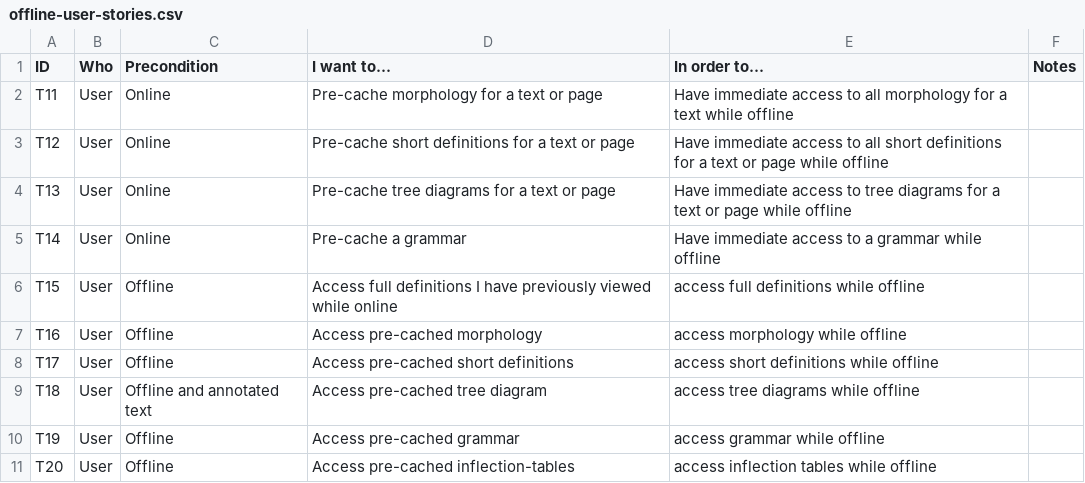
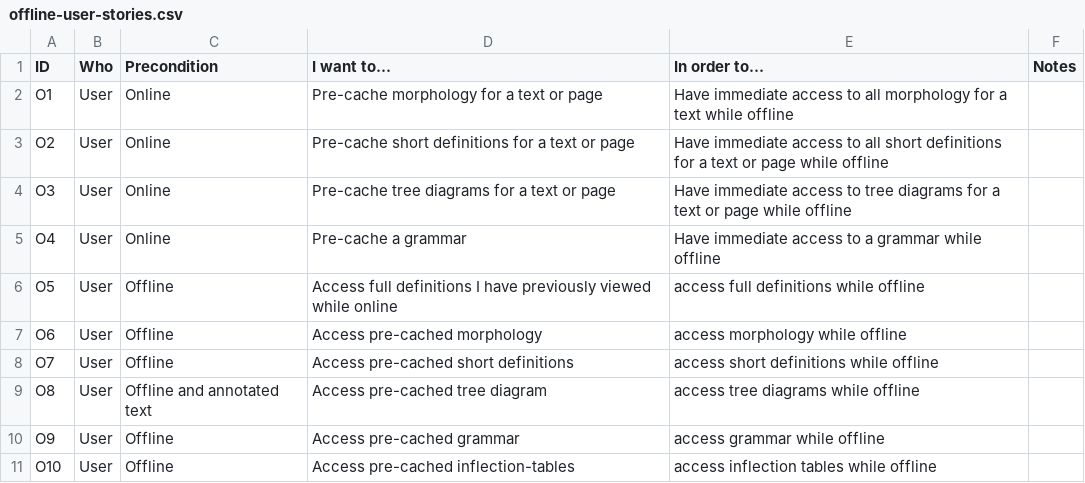
Before and after one commit to alpheios-project/documentation, a CSV file: design/offline-user-stories.csv, drawn as a sheet.

```diff
--- a/design/offline-user-stories.csv
+++ b/design/offline-user-stories.csv
@@ -1,11 +1,11 @@
 ID,Who,Precondition,I want to...,In order to...,Notes
-T11,User,Online,Pre-cache morphology for a text or page,Have immediate access to all morphology for a text while offline,
-T12,User,Online,Pre-cache short definitions for a text or page,Have immediate access to all short definitions for a text or page while offline,
-T13,User,Online,Pre-cache tree diagrams for a text or page,Have immediate access to tree diagrams for a text or page while offline,
-T14,User,Online,Pre-cache a grammar,Have immediate access to a grammar while offline,
-T15,User,Offline,Access full definitions I have previously viewed while online, access full definitions while offline,
-T16,User,Offline,Access pre-cached morphology,access morphology while offline,
-T17,User,Offline,Access pre-cached short definitions,access short definitions while offline,
-T18,User,Offline and annotated text,Access pre-cached tree diagram,access tree diagrams while offline,
-T19,User,Offline,Access pre-cached grammar,access grammar while offline,
-T20,User,Offline,Access pre-cached inflection-tables,access inflection tables while offline,
+O1,User,Online,Pre-cache morphology for a text or page,Have immediate access to all morphology for a text while offline,
+O2,User,Online,Pre-cache short definitions for a text or page,Have immediate access to all short definitions for a text or page while offline,
+O3,User,Online,Pre-cache tree diagrams for a text or page,Have immediate access to tree diagrams for a text or page while offline,
+O4,User,Online,Pre-cache a grammar,Have immediate access to a grammar while offline,
+O5,User,Offline,Access full definitions I have previously viewed while online, access full definitions while offline,
+O6,User,Offline,Access pre-cached morphology,access morphology while offline,
+O7,User,Offline,Access pre-cached short definitions,access short definitions while offline,
+O8,User,Offline and annotated text,Access pre-cached tree diagram,access tree diagrams while offline,
+O9,User,Offline,Access pre-cached grammar,access grammar while offline,
+O10,User,Offline,Access pre-cached inflection-tables,access inflection tables while offline,
```
Also changed, not shown: design/config-user-stories.csv, design/reader-user-stories.csv, 4 other files.
